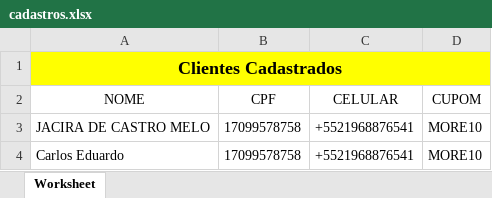
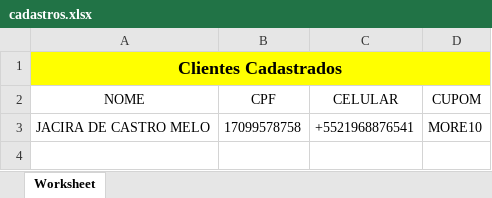
Before and after one commit to caduzz127/ProjetoMoreSpeed, an Excel workbook: Site More Speed/docs/cadastros.xlsx, sheet Worksheet, drawn as a sheet; values as stored, in another font and other column widths than the file's, no borders; the diff names each change by its address in the sheet, - before the commit and + after, or states it on an @@ line.

Commit message:
finalizando a parte do cadastro e acesso as planilhas

```diff
--- a/Site More Speed/docs/cadastros.xlsx (sheet Worksheet)
+++ b/Site More Speed/docs/cadastros.xlsx (sheet Worksheet)
-row 4: Carlos Eduardo | 17099578758 | +5521968876541 | MORE10
```
Also changed, not shown: 5 other files.
